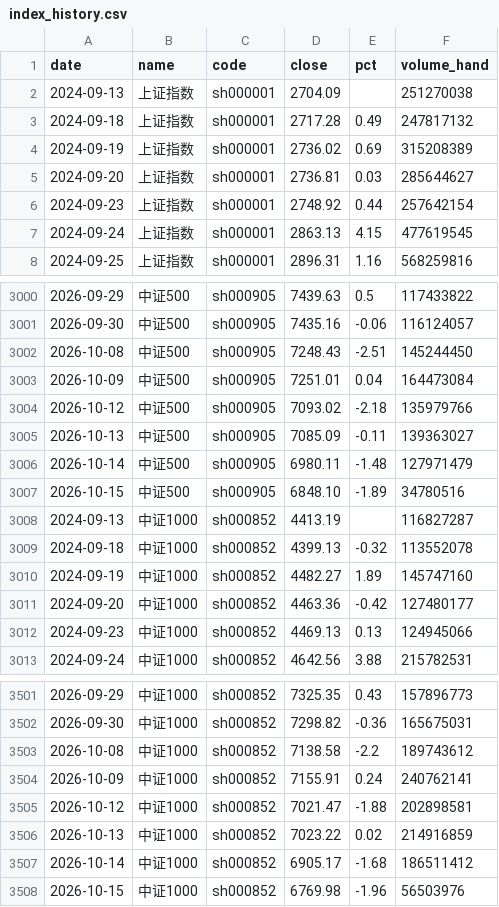
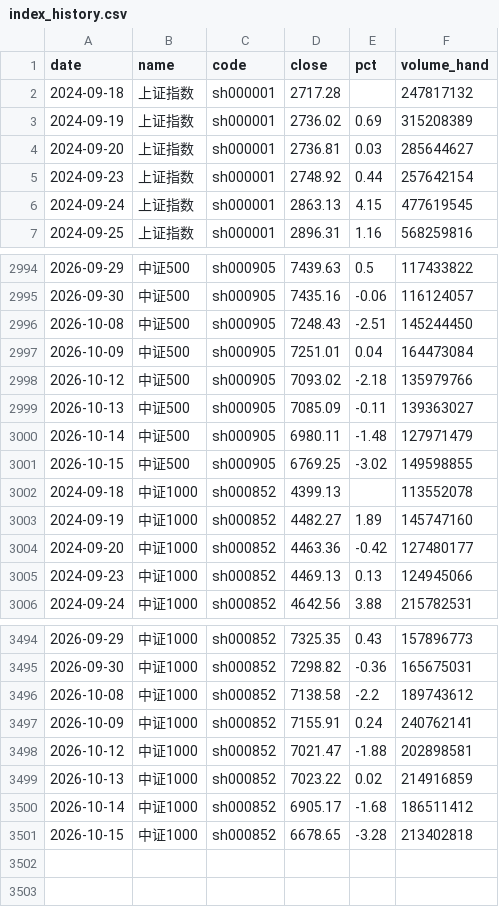
Before and after one commit to 2829186707-jpg/etf-futures-dashboard-site, a CSV file: data/index_history.csv, drawn as a sheet; only a part is shown, gaps mark what is left out; the diff covers the shown part only.

```diff
--- a/data/index_history.csv
+++ b/data/index_history.csv
@@ -1,4 +1,3 @@
 date,name,code,close,pct,volume_hand
-2024-09-13,上证指数,sh000001,2704.09,,251270038
-2024-09-18,上证指数,sh000001,2717.28,0.49,247817132
+2024-09-18,上证指数,sh000001,2717.28,,247817132
 2024-09-19,上证指数,sh000001,2736.02,0.69,315208389
@@ -3006,5 +3000,4 @@ date,name,code,close,pct,volume_hand
 2026-10-14,中证500,sh000905,6980.11,-1.48,127971479
-2026-10-15,中证500,sh000905,6848.10,-1.89,34780516
-2024-09-13,中证1000,sh000852,4413.19,,116827287
-2024-09-18,中证1000,sh000852,4399.13,-0.32,113552078
+2026-10-15,中证500,sh000905,6769.25,-3.02,149598855
+2024-09-18,中证1000,sh000852,4399.13,,113552078
 2024-09-19,中证1000,sh000852,4482.27,1.89,145747160
@@ -3507,2 +3500,2 @@ date,name,code,close,pct,volume_hand
 2026-10-14,中证1000,sh000852,6905.17,-1.68,186511412
-2026-10-15,中证1000,sh000852,6769.98,-1.96,56503976
+2026-10-15,中证1000,sh000852,6678.65,-3.28,213402818
```
Also changed, not shown: 5 removed rows and 20 edited cells elsewhere in this file, data/history_summary.csv, 41 other files.
